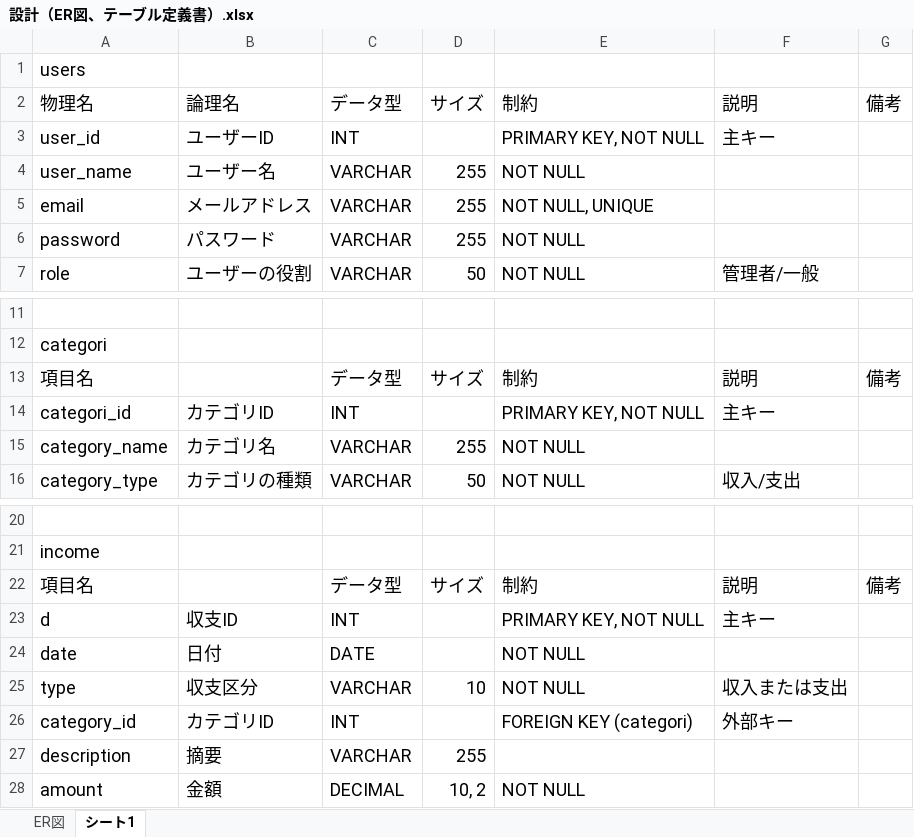
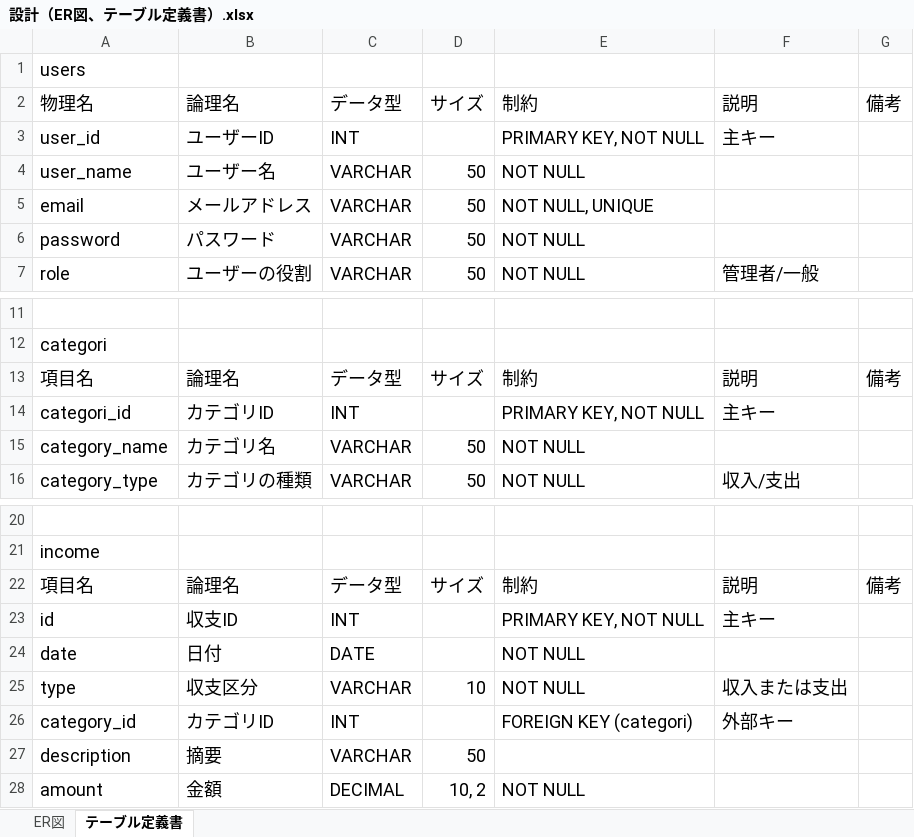
Before and after one commit to rina-tazoe/rina-tazoe-educure-app, an Excel workbook: 設計（ER図、テーブル定義書）.xlsx, sheet テーブル定義書, drawn as a sheet; only a part is shown, gaps mark what is left out; values as stored, in another font and other column widths than the file's, no borders; the diff names each change by its address in the sheet, - before the commit and + after, or states it on an @@ line.

```diff
--- a/設計（ER図、テーブル定義書）.xlsx (sheet テーブル定義書)
+++ b/設計（ER図、テーブル定義書）.xlsx (sheet テーブル定義書)
-sheet tab: シート1
+sheet tab: テーブル定義書
-D4:D6: 255
+D4:D6: 50
-B13: (empty)
+B13: 論理名
-D15: 255
+D15: 50
-B22: (empty)
+B22: 論理名
-A23: d
+A23: id
-D27: 255
+D27: 50
```
Also changed, not shown: sheet ER図, charts or pictures.
